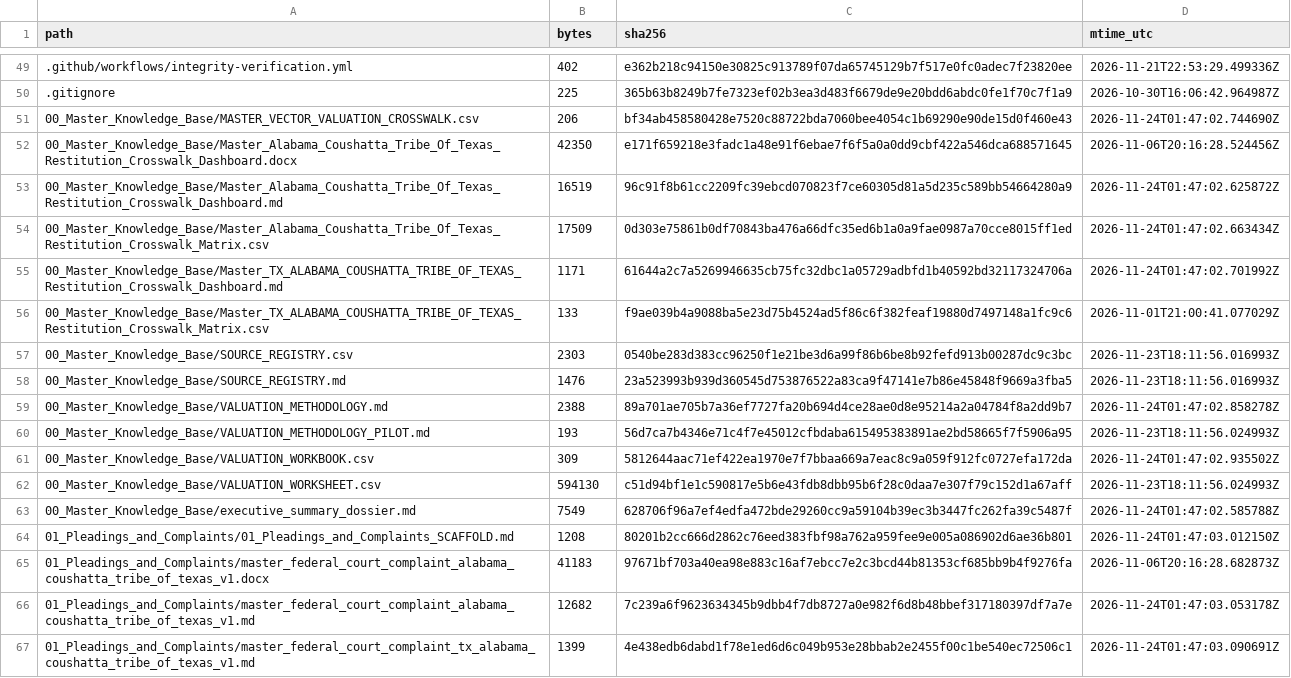
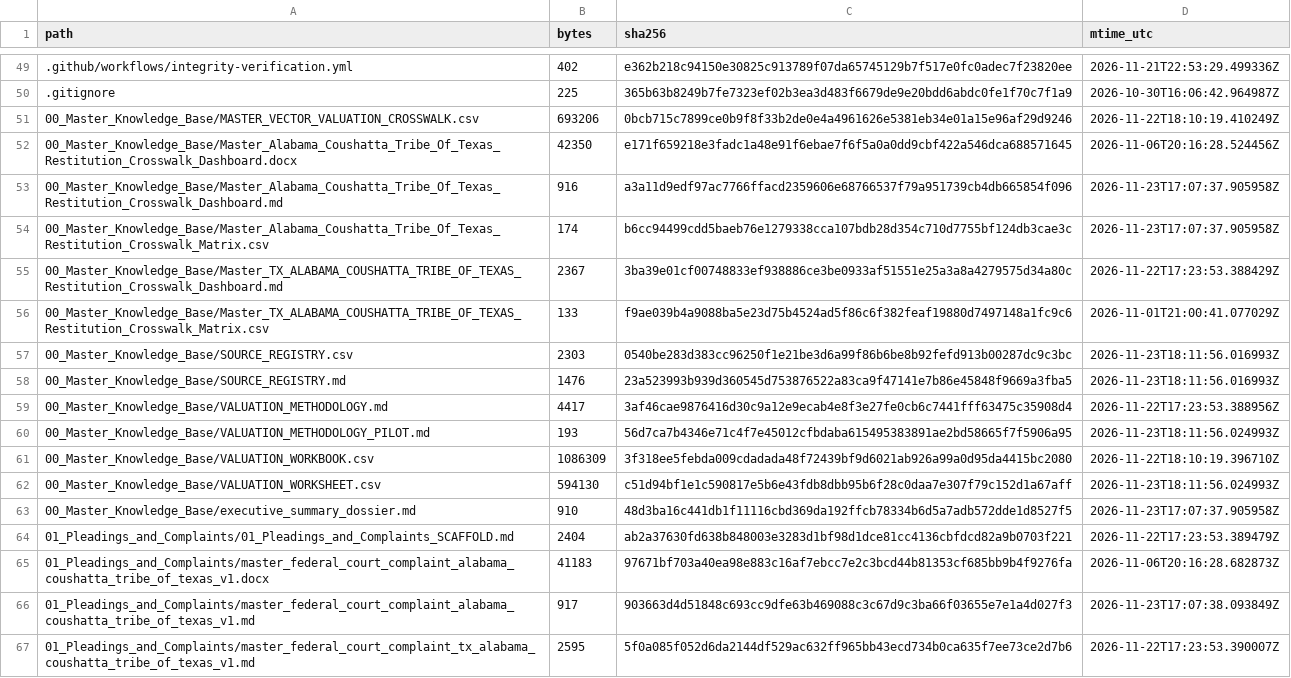
Before and after one commit to GlobalRestitutionAlliance/turtle-island-us-tx-alabama-coushatta-tribe-of-texas-master-litigation, a CSV file: 99_Archives_and_Manifests/MANIFEST_SHA256.csv, drawn as a sheet; only a part is shown, gaps mark what is left out; the diff covers the shown part only.

```diff
--- a/99_Archives_and_Manifests/MANIFEST_SHA256.csv
+++ b/99_Archives_and_Manifests/MANIFEST_SHA256.csv
@@ -50,7 +50,7 @@ path,bytes,sha256,mtime_utc
 .gitignore,225,365b63b8249b7fe7323ef02b3ea3d483f6679de9e20bdd6abdc0fe1f70c7f1a9,2026-10-30T16:06:42.964987Z
-00_Master_Knowledge_Base/MASTER_VECTOR_VALUATION_CROSSWALK.csv,206,bf34ab458580428e7520c88722bda7060bee4054c1b69290e90de15d0f460e43,2026-11-24T01:47:02.744690Z
+00_Master_Knowledge_Base/MASTER_VECTOR_VALUATION_CROSSWALK.csv,693206,0bcb715c7899ce0b9f8f33b2de0e4a4961626e5381eb34e01a15e96af29d9246,2026-11-22T18:10:19.410249Z
 00_Master_Knowledge_Base/Master_Alabama_Coushatta_Tribe_Of_Texas_Restitution_Crosswalk_Dashboard.docx,42350,e171f659218e3fadc1a48e91f6ebae7f6f5a0a0dd9cbf422a546dca688571645,2026-11-06T20:16:28.524456Z
-00_Master_Knowledge_Base/Master_Alabama_Coushatta_Tribe_Of_Texas_Restitution_Crosswalk_Dashboard.md,16519,96c91f8b61cc2209fc39ebcd070823f7ce60305d81a5d235c589bb54664280a9,2026-11-24T01:47:02.625872Z
-00_Master_Knowledge_Base/Master_Alabama_Coushatta_Tribe_Of_Texas_Restitution_Crosswalk_Matrix.csv,17509,0d303e75861b0df70843ba476a66dfc35ed6b1a0a9fae0987a70cce8015ff1ed,2026-11-24T01:47:02.663434Z
-00_Master_Knowledge_Base/Master_TX_ALABAMA_COUSHATTA_TRIBE_OF_TEXAS_Restitution_Crosswalk_Dashboard.md,1171,61644a2c7a5269946635cb75fc32dbc1a05729adbfd1b40592bd32117324706a,2026-11-24T01:47:02.701992Z
+00_Master_Knowledge_Base/Master_Alabama_Coushatta_Tribe_Of_Texas_Restitution_Crosswalk_Dashboard.md,916,a3a11d9edf97ac7766ffacd2359606e68766537f79a951739cb4db665854f096,2026-11-23T17:07:37.905958Z
+00_Master_Knowledge_Base/Master_Alabama_Coushatta_Tribe_Of_Texas_Restitution_Crosswalk_Matrix.csv,174,b6cc94499cdd5baeb76e1279338cca107bdb28d354c710d7755bf124db3cae3c,2026-11-23T17:07:37.905958Z
+00_Master_Knowledge_Base/Master_TX_ALABAMA_COUSHATTA_TRIBE_OF_TEXAS_Restitution_Crosswalk_Dashboard.md,2367,3ba39e01cf00748833ef938886ce3be0933af51551e25a3a8a4279575d34a80c,2026-11-22T17:23:53.388429Z
 00_Master_Knowledge_Base/Master_TX_ALABAMA_COUSHATTA_TRIBE_OF_TEXAS_Restitution_Crosswalk_Matrix.csv,133,f9ae039b4a9088ba5e23d75b4524ad5f86c6f382feaf19880d7497148a1fc9c6,2026-11-01T21:00:41.077029Z
@@ -58,10 +58,10 @@ path,bytes,sha256,mtime_utc
 00_Master_Knowledge_Base/SOURCE_REGISTRY.md,1476,23a523993b939d360545d753876522a83ca9f47141e7b86e45848f9669a3fba5,2026-11-23T18:11:56.016993Z
-00_Master_Knowledge_Base/VALUATION_METHODOLOGY.md,2388,89a701ae705b7a36ef7727fa20b694d4ce28ae0d8e95214a2a04784f8a2dd9b7,2026-11-24T01:47:02.858278Z
+00_Master_Knowledge_Base/VALUATION_METHODOLOGY.md,4417,3af46cae9876416d30c9a12e9ecab4e8f3e27fe0cb6c7441fff63475c35908d4,2026-11-22T17:23:53.388956Z
 00_Master_Knowledge_Base/VALUATION_METHODOLOGY_PILOT.md,193,56d7ca7b4346e71c4f7e45012cfbdaba615495383891ae2bd58665f7f5906a95,2026-11-23T18:11:56.024993Z
-00_Master_Knowledge_Base/VALUATION_WORKBOOK.csv,309,5812644aac71ef422ea1970e7f7bbaa669a7eac8c9a059f912fc0727efa172da,2026-11-24T01:47:02.935502Z
+00_Master_Knowledge_Base/VALUATION_WORKBOOK.csv,1086309,3f318ee5febda009cdadada48f72439bf9d6021ab926a99a0d95da4415bc2080,2026-11-22T18:10:19.396710Z
 00_Master_Knowledge_Base/VALUATION_WORKSHEET.csv,594130,c51d94bf1e1c590817e5b6e43fdb8dbb95b6f28c0daa7e307f79c152d1a67aff,2026-11-23T18:11:56.024993Z
-00_Master_Knowledge_Base/executive_summary_dossier.md,7549,628706f96a7ef4edfa472bde29260cc9a59104b39ec3b3447fc262fa39c5487f,2026-11-24T01:47:02.585788Z
-01_Pleadings_and_Complaints/01_Pleadings_and_Complaints_SCAFFOLD.md,1208,80201b2cc666d2862c76eed383fbf98a762a959fee9e005a086902d6ae36b801,2026-11-24T01:47:03.012150Z
+00_Master_Knowledge_Base/executive_summary_dossier.md,910,48d3ba16c441db1f11116cbd369da192ffcb78334b6d5a7adb572dde1d8527f5,2026-11-23T17:07:37.905958Z
+01_Pleadings_and_Complaints/01_Pleadings_and_Complaints_SCAFFOLD.md,2404,ab2a37630fd638b848003e3283d1bf98d1dce81cc4136cbfdcd82a9b0703f221,2026-11-22T17:23:53.389479Z
 01_Pleadings_and_Complaints/master_federal_court_complaint_alabama_coushatta_tribe_of_texas_v1.docx,41183,97671bf703a40ea98e883c16af7ebcc7e2c3bcd44b81353cf685bb9b4f9276fa,2026-11-06T20:16:28.682873Z
-01_Pleadings_and_Complaints/master_federal_court_complaint_alabama_coushatta_tribe_of_texas_v1.md,12682,7c239a6f9623634345b9dbb4f7db8727a0e982f6d8b48bbef317180397df7a7e,2026-11-24T01:47:03.053178Z
-01_Pleadings_and_Complaints/master_federal_court_complaint_tx_alabama_coushatta_tribe_of_texas_v1.md,1399,4e438edb6dabd1f78e1ed6d6c049b953e28bbab2e2455f00c1be540ec72506c1,2026-11-24T01:47:03.090691Z
+01_Pleadings_and_Complaints/master_federal_court_complaint_alabama_coushatta_tribe_of_texas_v1.md,917,903663d4d51848c693cc9dfe63b469088c3c67d9c3ba66f03655e7e1a4d027f3,2026-11-23T17:07:38.093849Z
+01_Pleadings_and_Complaints/master_federal_court_complaint_tx_alabama_coushatta_tribe_of_texas_v1.md,2595,5f0a085f052d6da2144df529ac632ff965bb43ecd734b0ca635f7ee73ce2d7b6,2026-11-22T17:23:53.390007Z
```
Also changed, not shown: 80 edited cells elsewhere in this file, 37 other files.
